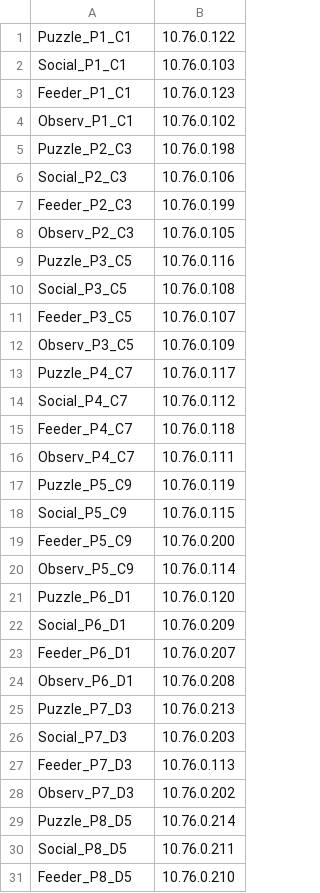
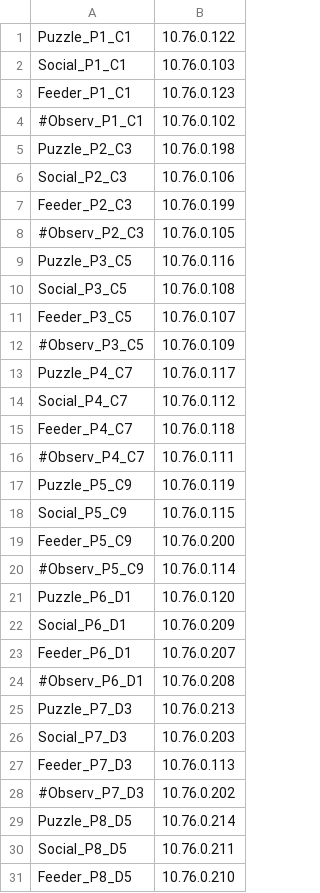
Before and after one commit to michaelchimento/raspi_tit_scripts, a CSV file: tower_scripts/full_list_cameras.csv, drawn as a sheet; only a part is shown; the diff covers the shown part only.

Commit message:
Update full_list_cameras.csv
removed observ cams

```diff
--- a/tower_scripts/full_list_cameras.csv
+++ b/tower_scripts/full_list_cameras.csv
@@ -3,3 +3,3 @@ Social_P1_C1,10.76.0.103
 Feeder_P1_C1,10.76.0.123
-Observ_P1_C1,10.76.0.102
+#Observ_P1_C1,10.76.0.102
 Puzzle_P2_C3,10.76.0.198
@@ -7,3 +7,3 @@ Social_P2_C3,10.76.0.106
 Feeder_P2_C3,10.76.0.199
-Observ_P2_C3,10.76.0.105
+#Observ_P2_C3,10.76.0.105
 Puzzle_P3_C5,10.76.0.116
@@ -11,3 +11,3 @@ Social_P3_C5,10.76.0.108
 Feeder_P3_C5,10.76.0.107
-Observ_P3_C5,10.76.0.109
+#Observ_P3_C5,10.76.0.109
 Puzzle_P4_C7,10.76.0.117
@@ -15,3 +15,3 @@ Social_P4_C7,10.76.0.112
 Feeder_P4_C7,10.76.0.118
-Observ_P4_C7,10.76.0.111
+#Observ_P4_C7,10.76.0.111
 Puzzle_P5_C9,10.76.0.119
@@ -19,3 +19,3 @@ Social_P5_C9,10.76.0.115
 Feeder_P5_C9,10.76.0.200
-Observ_P5_C9,10.76.0.114
+#Observ_P5_C9,10.76.0.114
 Puzzle_P6_D1,10.76.0.120
@@ -23,3 +23,3 @@ Social_P6_D1,10.76.0.209
 Feeder_P6_D1,10.76.0.207
-Observ_P6_D1,10.76.0.208
+#Observ_P6_D1,10.76.0.208
 Puzzle_P7_D3,10.76.0.213
@@ -27,3 +27,3 @@ Social_P7_D3,10.76.0.203
 Feeder_P7_D3,10.76.0.113
-Observ_P7_D3,10.76.0.202
+#Observ_P7_D3,10.76.0.202
 Puzzle_P8_D5,10.76.0.214
```
Also changed, not shown: 5 edited cells elsewhere in this file.
